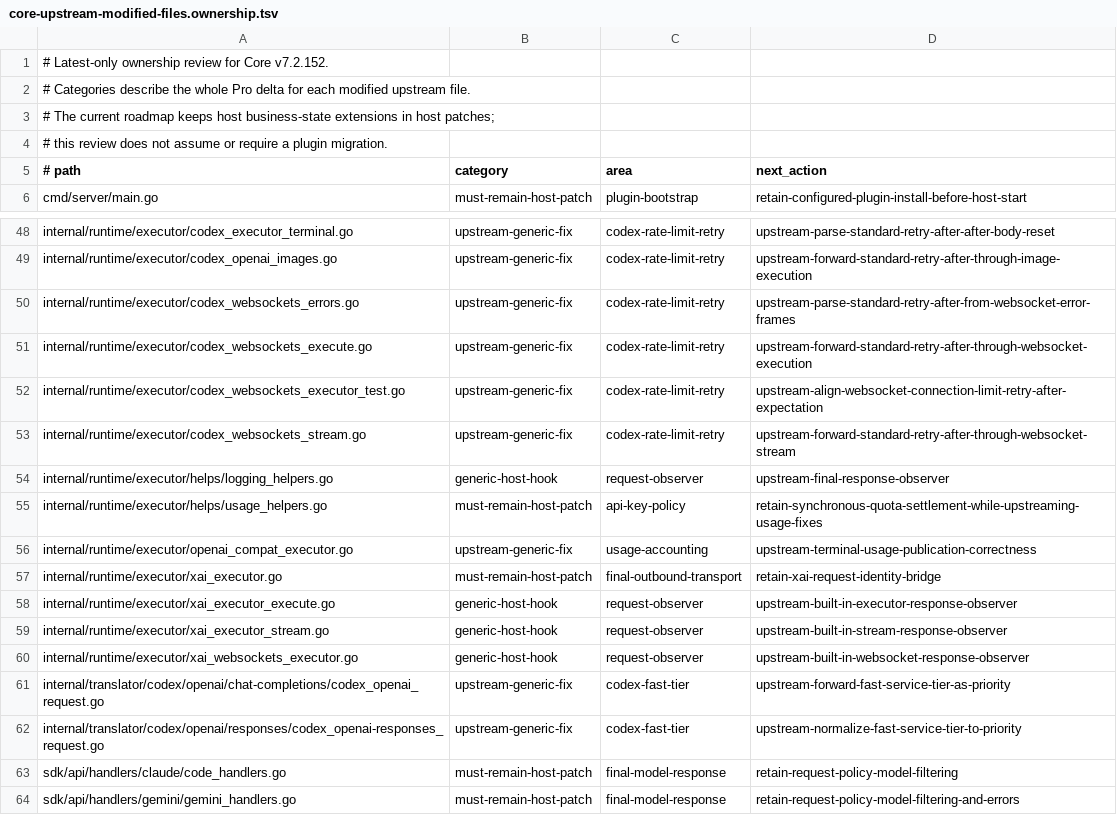
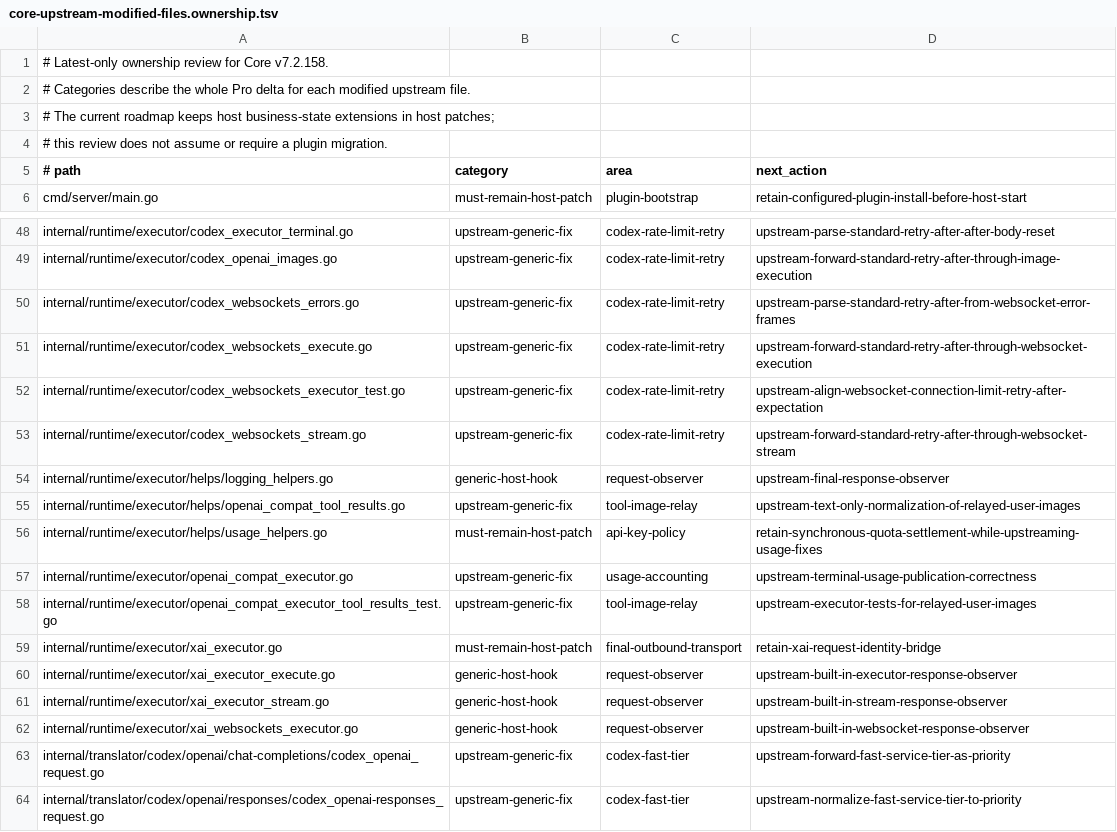
Before and after one commit to ssfun/CLIProxyAPI-Pro, a TSV file: scripts/validation/contracts/core-upstream-modified-files.ownership.tsv, drawn as a sheet; only a part is shown, gaps mark what is left out; the shorter side is filled out with more unchanged rows.

Commit message:
fix: adapt core customizations to upstream v7.2.158

```diff
--- a/scripts/validation/contracts/core-upstream-modified-files.ownership.tsv
+++ b/scripts/validation/contracts/core-upstream-modified-files.ownership.tsv
@@ -1,2 +1,2 @@
-# Latest-only ownership review for Core v7.2.152.
+# Latest-only ownership review for Core v7.2.158.
 # Categories describe the whole Pro delta for each modified upstream file.
@@ -54,4 +54,6 @@ internal/runtime/executor/codex_websockets_stream.go	upstream-generic-fix	codex-
 internal/runtime/executor/helps/logging_helpers.go	generic-host-hook	request-observer	upstream-final-response-observer
+internal/runtime/executor/helps/openai_compat_tool_results.go	upstream-generic-fix	tool-image-relay	upstream-text-only-normalization-of-relayed-user-images
 internal/runtime/executor/helps/usage_helpers.go	must-remain-host-patch	api-key-policy	retain-synchronous-quota-settlement-while-upstreaming-usage-fixes
 internal/runtime/executor/openai_compat_executor.go	upstream-generic-fix	usage-accounting	upstream-terminal-usage-publication-correctness
+internal/runtime/executor/openai_compat_executor_tool_results_test.go	upstream-generic-fix	tool-image-relay	upstream-executor-tests-for-relayed-user-images
 internal/runtime/executor/xai_executor.go	must-remain-host-patch	final-outbound-transport	retain-xai-request-identity-bridge
```
Also changed, not shown: 9 other files.
